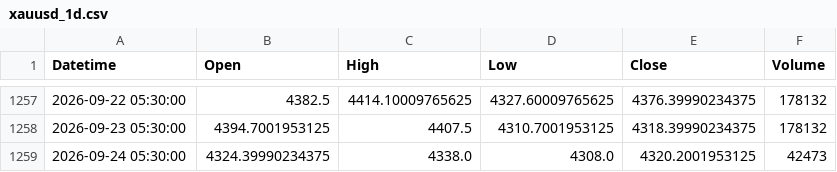
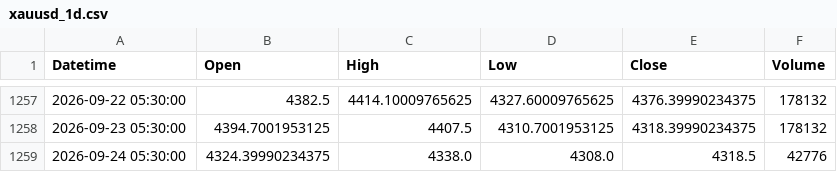
Before and after one commit to shikerkattiyar11-debug/xauusd-gold-data, a CSV file: data/xauusd_1d.csv, drawn as a sheet; only a part is shown, gaps mark what is left out.

```diff
--- a/data/xauusd_1d.csv
+++ b/data/xauusd_1d.csv
@@ -1258,2 +1258,2 @@ Datetime,Open,High,Low,Close,Volume
 2026-09-23 05:30:00,4394.7001953125,4407.5,4310.7001953125,4318.39990234375,178132
-2026-09-24 05:30:00,4324.39990234375,4338.0,4308.0,4320.2001953125,42473
+2026-09-24 05:30:00,4324.39990234375,4338.0,4308.0,4318.5,42776
```
Also changed, not shown: data/xauusd_10m.csv, data/xauusd_15m.csv, 3 other files.
